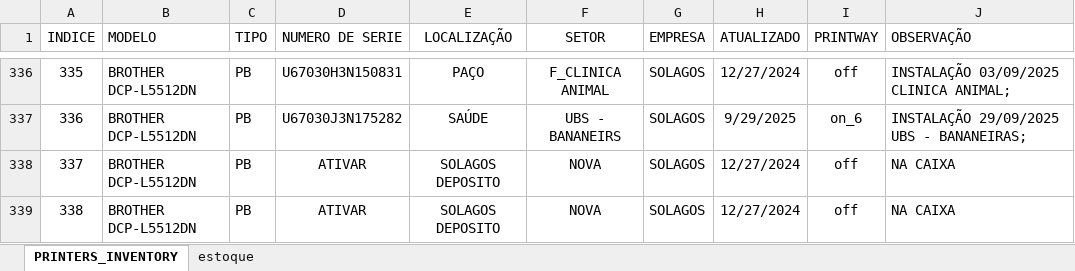
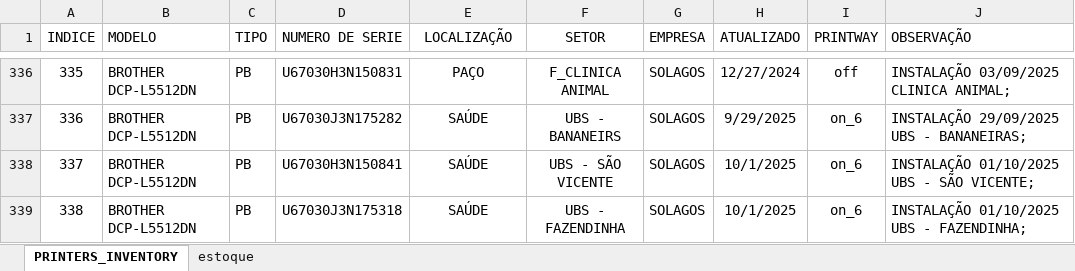
Before and after one commit to flavio-foa-dev/excel, an Excel workbook: data_printer.xlsx, sheet PRINTERS_INVENTORY, drawn as a sheet; only a part is shown, gaps mark what is left out; values as stored, in another font and other column widths than the file's, no borders; conditional formats and table styles not drawn; the diff covers the shown part only; the diff names each change by its address in the sheet, - before the commit and + after, or states it on an @@ line.

Commit message:
add

```diff
--- a/data_printer.xlsx (sheet PRINTERS_INVENTORY)
+++ b/data_printer.xlsx (sheet PRINTERS_INVENTORY)
-D338 (NUMERO DE SERIE): ATIVAR
+D338 (NUMERO DE SERIE): U67030H3N150841
-E338:E339 (LOCALIZAÇÃO): SOLAGOS DEPOSITO
+E338:E339 (LOCALIZAÇÃO): SAÚDE
-F338 (SETOR): NOVA
+F338 (SETOR): UBS - SÃO VICENTE
-H338:H339 (ATUALIZADO): 12/27/2024
+H338:H339 (ATUALIZADO): 10/1/2025
-I338:I339 (PRINTWAY): off
+I338:I339 (PRINTWAY): on_6
-J338 (OBSERVAÇÃO): NA CAIXA
+J338 (OBSERVAÇÃO): INSTALAÇÃO 01/10/2025 UBS - SÃO VICENTE;
-D339 (NUMERO DE SERIE): ATIVAR
+D339 (NUMERO DE SERIE): U67030J3N175318
-F339 (SETOR): NOVA
+F339 (SETOR): UBS - FAZENDINHA
-J339 (OBSERVAÇÃO): NA CAIXA
+J339 (OBSERVAÇÃO): INSTALAÇÃO 01/10/2025 UBS - FAZENDINHA;
```
Also changed, not shown: 25 edited cells elsewhere in this sheet.
